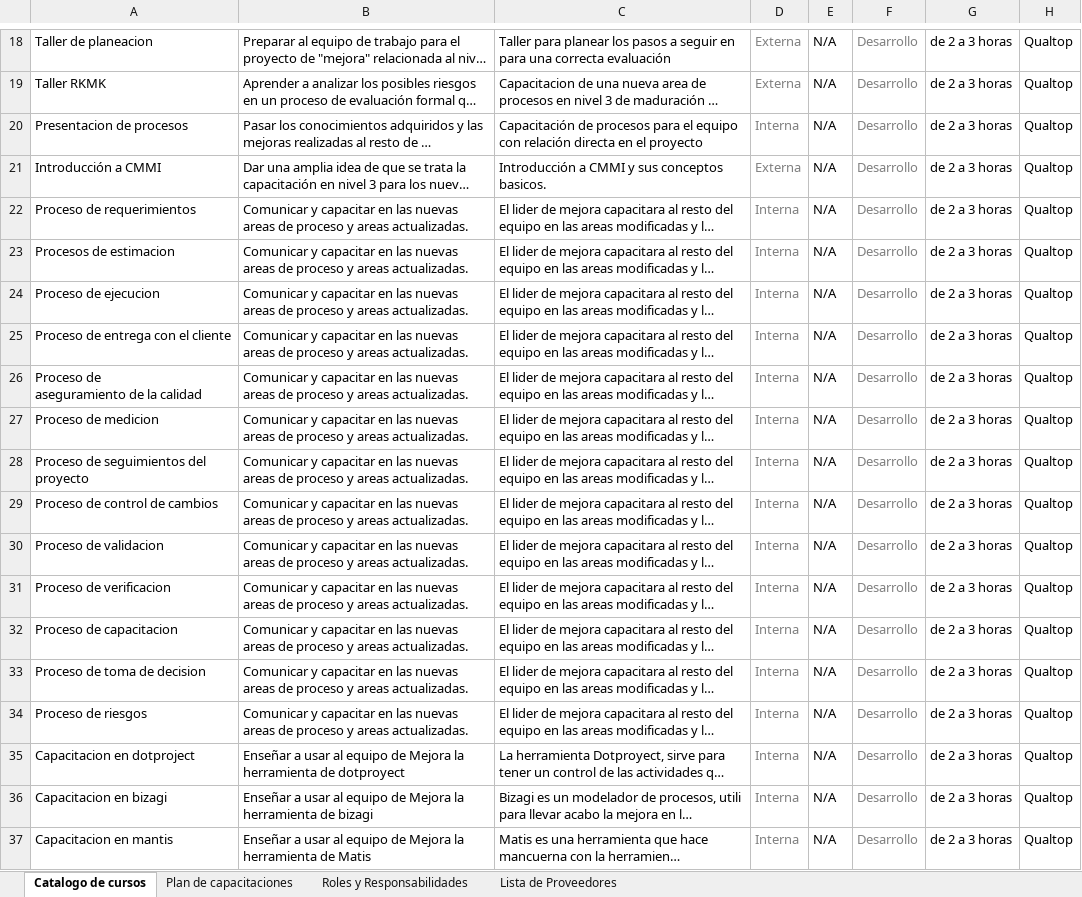
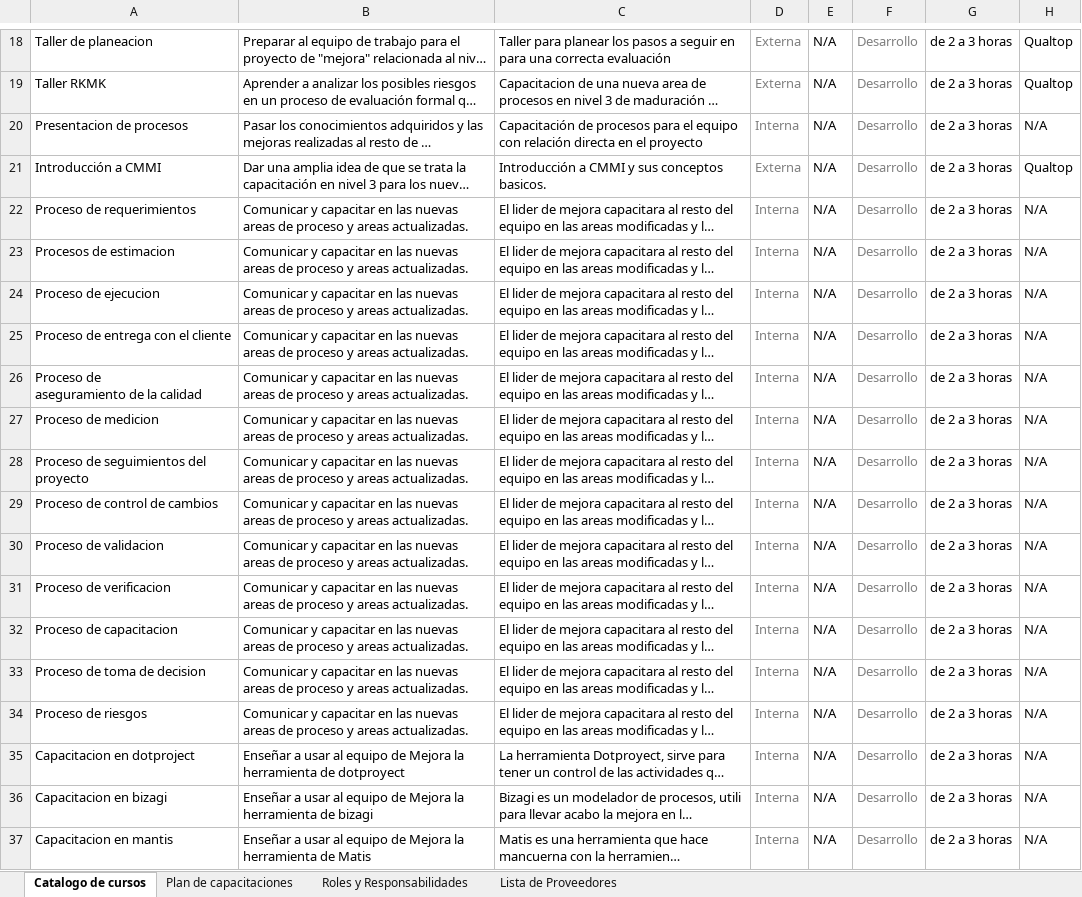
Before and after one commit to CharlsG/IWM, an Excel workbook: Organización/Capacitacion/Plan_capacitacion2015.xlsx, sheet Catalogo de cursos, drawn as a sheet; only a part is shown, gaps mark what is left out; long unchanged cells end in …; values as stored, in another font and other column widths than the file's, no borders; charts and pictures not drawn; the diff names each change by its address in the sheet, - before the commit and + after, or states it on an @@ line.

Commit message:
Se corrigió provedor en el catalogo

```diff
--- a/Organización/Capacitacion/Plan_capacitacion2015.xlsx (sheet Catalogo de cursos)
+++ b/Organización/Capacitacion/Plan_capacitacion2015.xlsx (sheet Catalogo de cursos)
-H20: Qualtop
+H20: N/A
-H22:H37: Qualtop
+H22:H37: N/A
```
